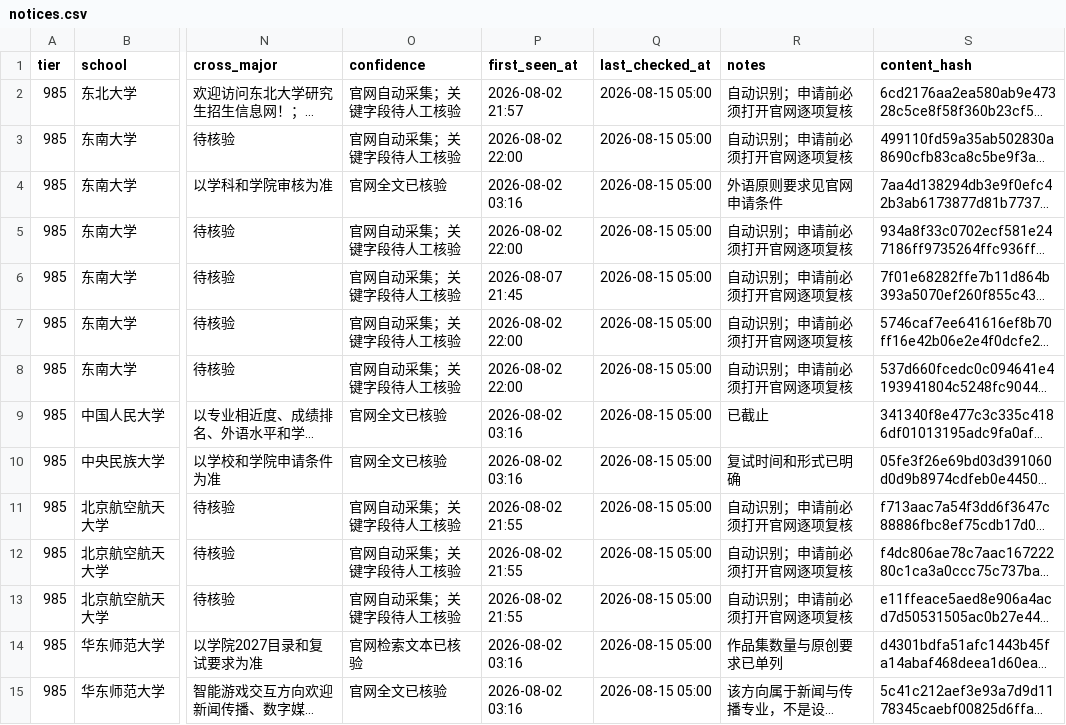
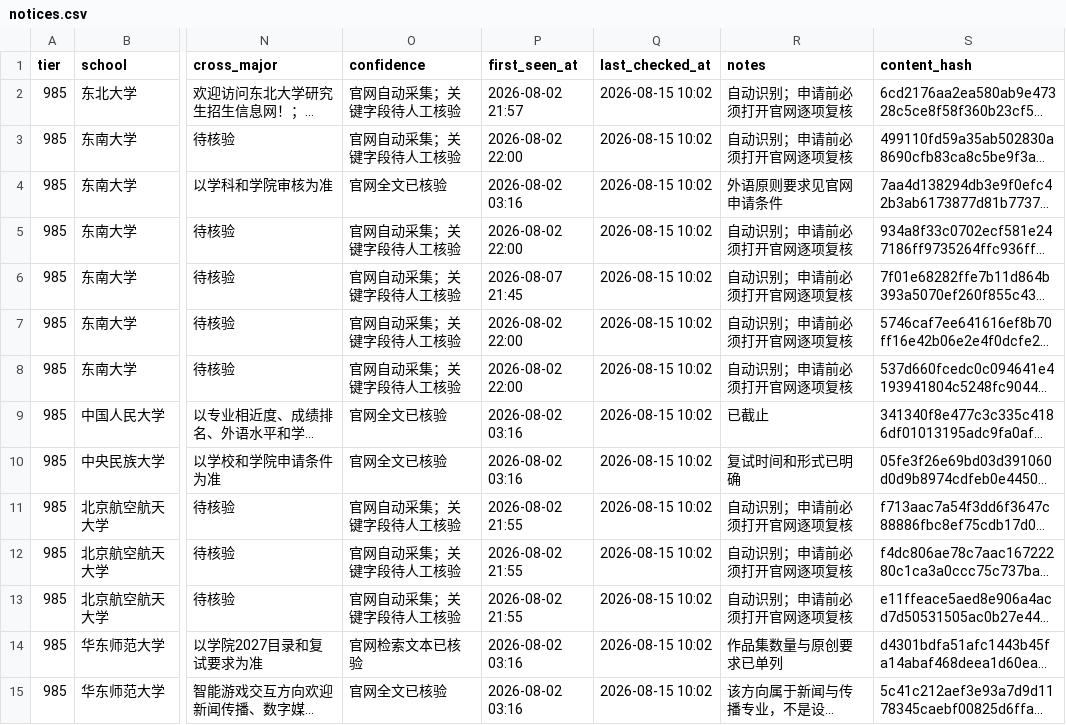
Before and after one commit to wangxiangchaosheng-wq/design-tuimian-monitor, a CSV file: data/notices.csv, drawn as a sheet; only a part is shown, gaps mark what is left out; long unchanged cells end in …; the diff covers the shown part only; the diff names each change by its address in the sheet, - before the commit and + after, or states it on an @@ line.

```diff
--- a/data/notices.csv
+++ b/data/notices.csv
-Q2:Q15 (last_checked_at): 2026-08-15 05:00
+Q2:Q15 (last_checked_at): 2026-08-15 10:02
```
Also changed, not shown: 37 edited cells elsewhere in this file, 3 other files.
